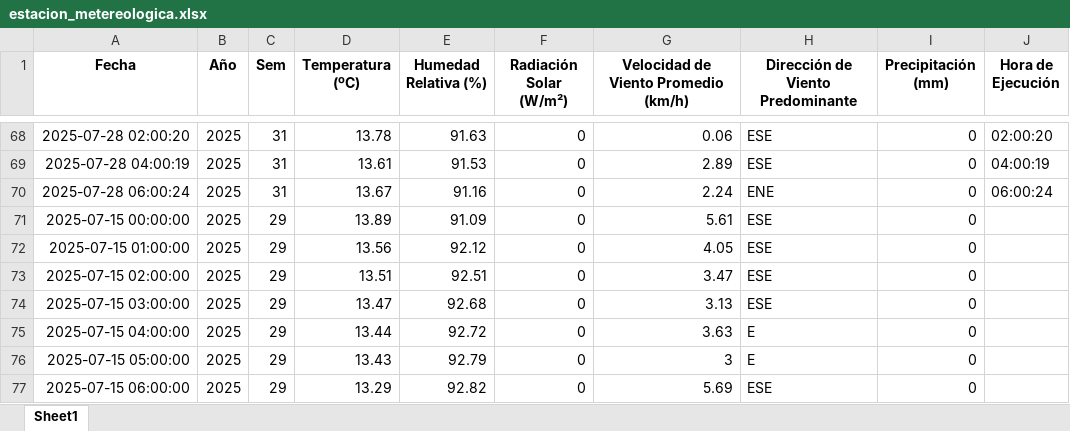
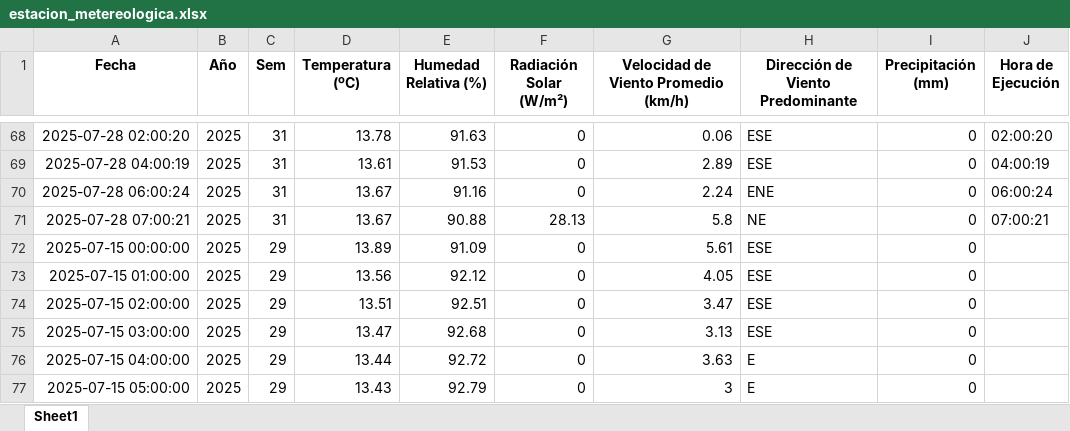
Before and after one commit to 02051994/mi-app-humedad, an Excel workbook: estacion_metereologica.xlsx, sheet Sheet1, drawn as a sheet; only a part is shown, gaps mark what is left out; the shorter side is filled out with more unchanged rows; values as stored, in another font and other column widths than the file's, no borders; the diff names each change by its address in the sheet, - before the commit and + after, or states it on an @@ line.

```diff
--- a/estacion_metereologica.xlsx (sheet Sheet1)
+++ b/estacion_metereologica.xlsx (sheet Sheet1)
+row 71: 2025-07-28 07:00:21 | 2025 | 31 | 13.67 | 90.88 | 28.13 | 5.8 | NE | 0 | 07:00:21
```
Also changed, not shown: datos_dropcontrol/2025-07-28.xlsx.
